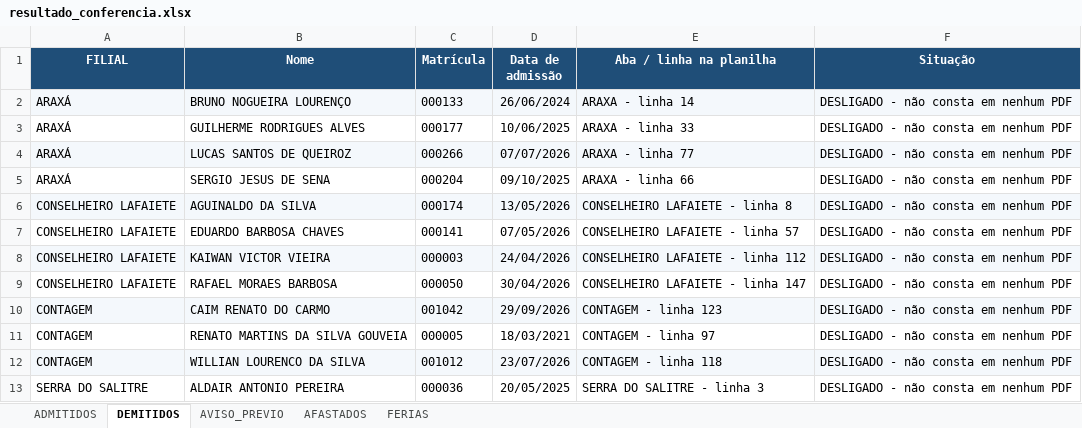
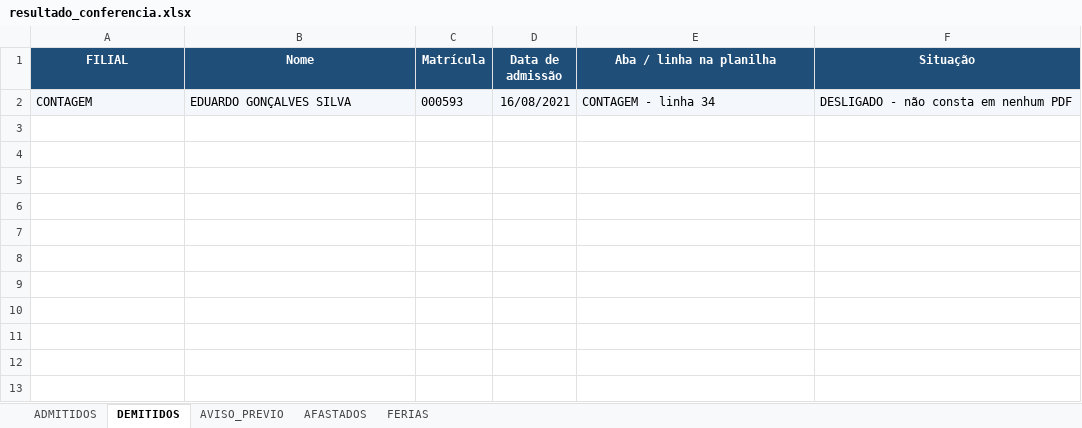
Before and after one commit to davi-souza-vmg/Gestao-de-Condutores, an Excel workbook: resultado_conferencia.xlsx, sheet DEMITIDOS, drawn as a sheet; values as stored, in another font and other column widths than the file's, no borders; removed rows and columns are numbered as before the commit, all else as after; the diff names each change by its address in the sheet, - before the commit and + after, or states it on an @@ line.

```diff
--- a/resultado_conferencia.xlsx (sheet DEMITIDOS)
+++ b/resultado_conferencia.xlsx (sheet DEMITIDOS)
-row 2: ARAXÁ | BRUNO NOGUEIRA LOURENÇO | 000133 | 26/06/2024 | ARAXA - linha 14 | DESLIGADO - não consta em nenhum PDF
-row 3: ARAXÁ | GUILHERME RODRIGUES ALVES | 000177 | 10/06/2025 | ARAXA - linha 33 | DESLIGADO - não consta em nenhum PDF
-row 4: ARAXÁ | LUCAS SANTOS DE QUEIROZ | 000266 | 07/07/2026 | ARAXA - linha 77 | DESLIGADO - não consta em nenhum PDF
-row 5: ARAXÁ | SERGIO JESUS DE SENA | 000204 | 09/10/2025 | ARAXA - linha 66 | DESLIGADO - não consta em nenhum PDF
-row 6: CONSELHEIRO LAFAIETE | AGUINALDO DA SILVA | 000174 | 13/05/2026 | CONSELHEIRO LAFAIETE - linha 8 | DESLIGADO - não consta em nenhum PDF
-row 7: CONSELHEIRO LAFAIETE | EDUARDO BARBOSA CHAVES | 000141 | 07/05/2026 | CONSELHEIRO LAFAIETE - linha 57 | DESLIGADO - não consta em nenhum PDF
-row 8: CONSELHEIRO LAFAIETE | KAIWAN VICTOR VIEIRA | 000003 | 24/04/2026 | CONSELHEIRO LAFAIETE - linha 112 | DESLIGADO - não consta em nenhum PDF
-row 9: CONSELHEIRO LAFAIETE | RAFAEL MORAES BARBOSA | 000050 | 30/04/2026 | CONSELHEIRO LAFAIETE - linha 147 | DESLIGADO - não consta em nenhum PDF
-row 10: CONTAGEM | CAIM RENATO DO CARMO | 001042 | 29/09/2026 | CONTAGEM - linha 123 | DESLIGADO - não consta em nenhum PDF
-A2:F2 fill: none
+A2:F2 fill: #F4F8FC
-B2 (Nome): RENATO MARTINS DA SILVA GOUVEIA
+B2 (Nome): EDUARDO GONÇALVES SILVA
-C2 (Matrícula): 000005
+C2 (Matrícula): 000593
-D2 (Data de admissão): 18/03/2021
+D2 (Data de admissão): 16/08/2021
-E2 (Aba / linha na planilha): CONTAGEM - linha 97
+E2 (Aba / linha na planilha): CONTAGEM - linha 34
-row 12: CONTAGEM | WILLIAN LOURENCO DA SILVA | 001012 | 23/07/2026 | CONTAGEM - linha 118 | DESLIGADO - não consta em nenhum PDF
-row 13: SERRA DO SALITRE | ALDAIR ANTONIO PEREIRA | 000036 | 20/05/2025 | SERRA DO SALITRE - linha 3 | DESLIGADO - não consta em nenhum PDF
```
Also changed, not shown: sheet ADMITIDOS, sheet AVISO_PREVIO, sheet FERIAS, sheet AFASTADOS, relCondutores.xlsx.
